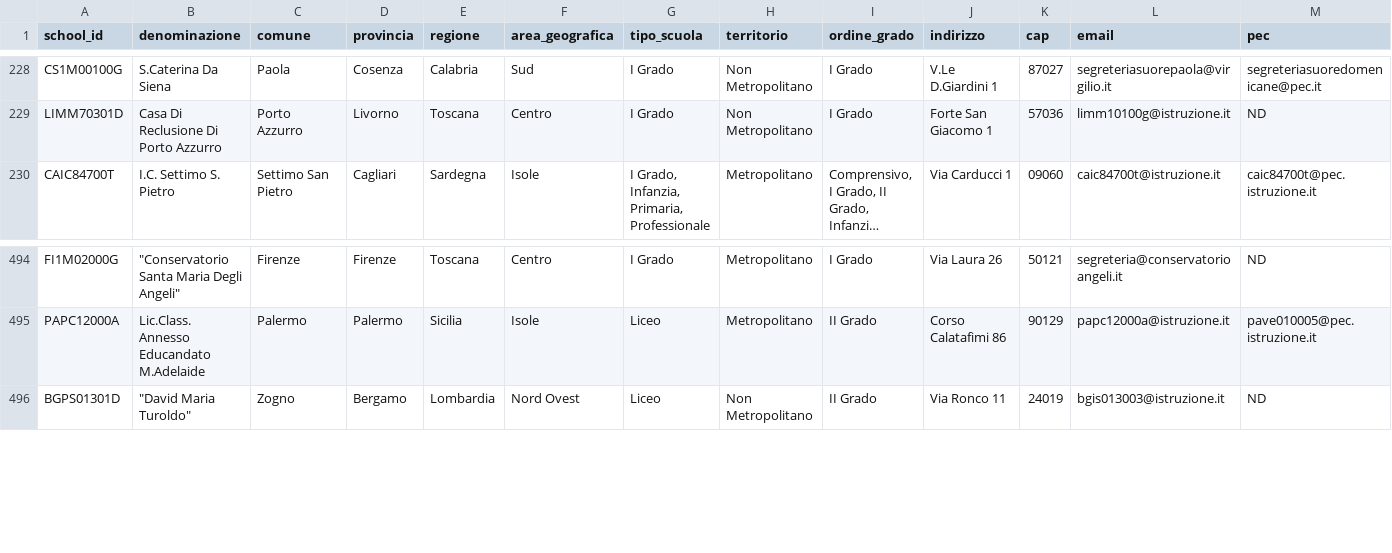
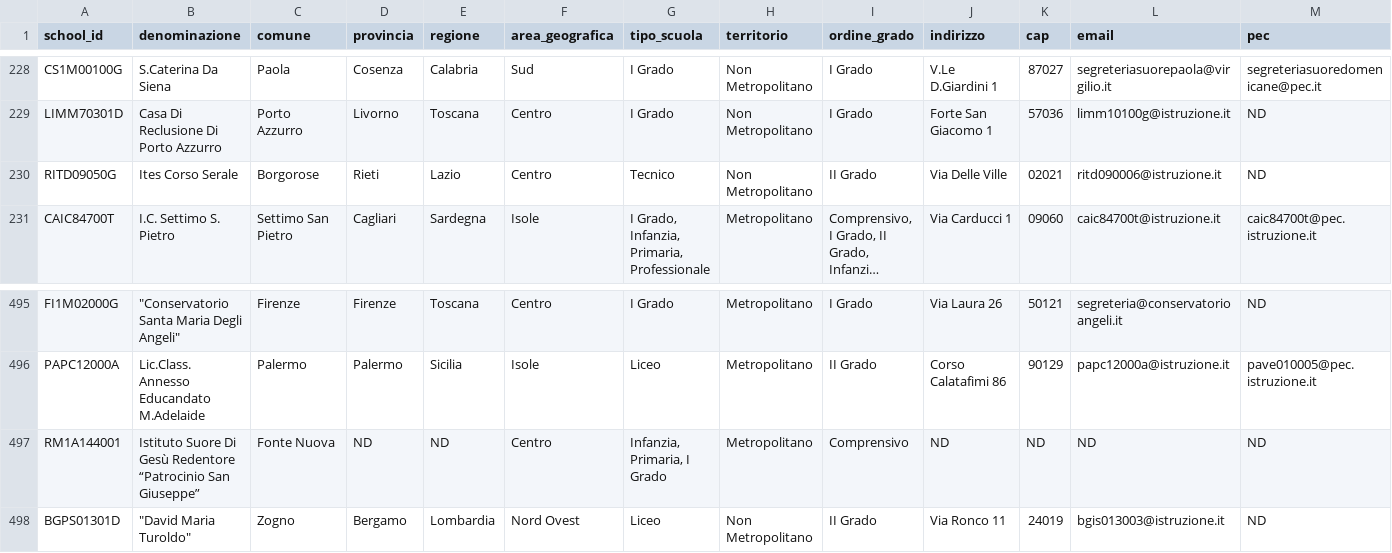
Before and after one commit to nugh75/orienta_piu, a CSV file: data/analysis_summary.csv, drawn as a sheet; only a part is shown, gaps mark what is left out; long unchanged cells end in …; rows hold the shown columns only; the diff names each change by its address in the sheet, - before the commit and + after, or states it on an @@ line.

```diff
--- a/data/analysis_summary.csv
+++ b/data/analysis_summary.csv
+row 230: RITD09050G | Ites Corso Serale | Borgorose | Rieti | Lazio | Centro | Tecnico | Non Metropolitano | II Grado | Via Delle Ville | 02021 | ritd090006@istruzione.it | ND
+row 497: RM1A144001 | Istituto Suore Di Gesù Redentore “Patrocinio San Giuseppe” | Fonte Nuova | ND | ND | Centro | Infanzia, Primaria, I Grado | Metropolitano | Comprensivo | ND | ND | ND | ND
```
Also changed, not shown: 7 other files.
